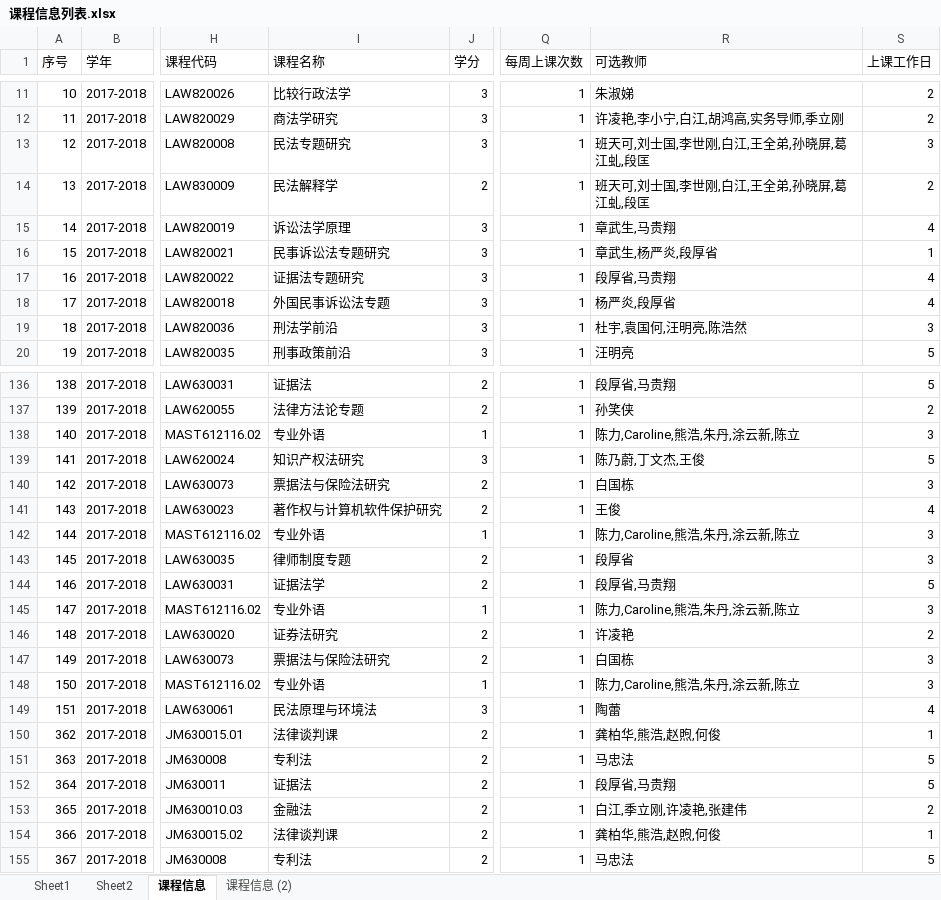
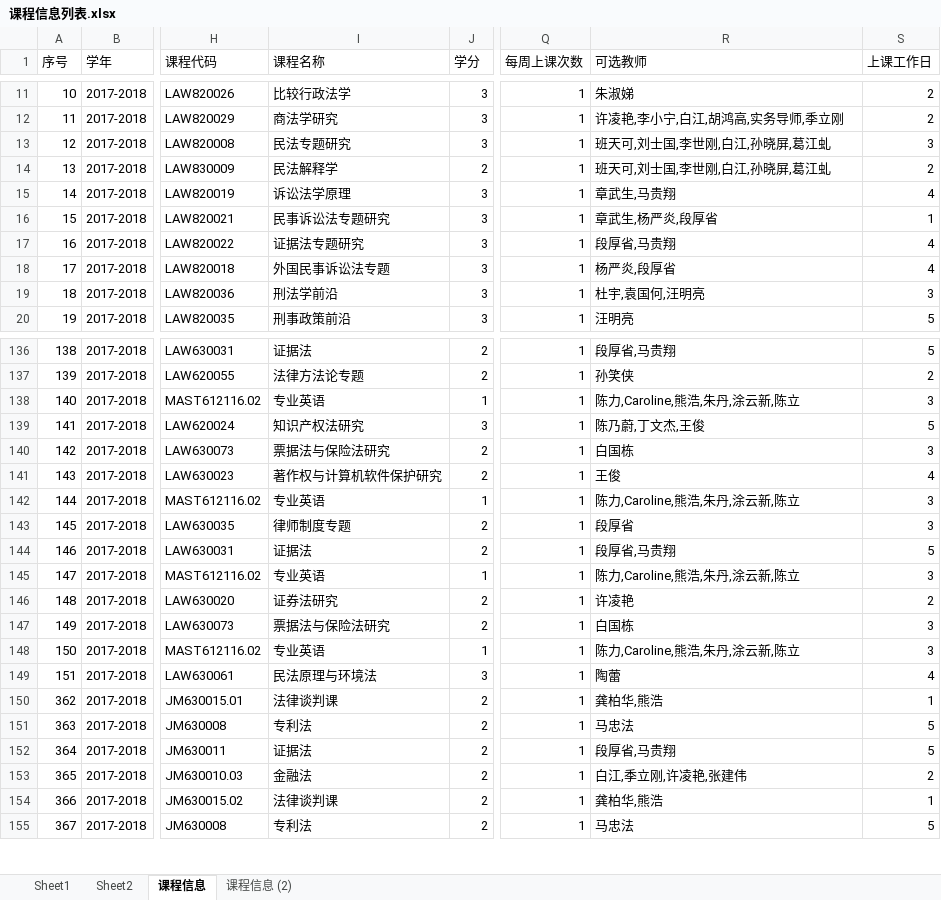
Before and after one commit to felixWEI/CM, an Excel workbook: 课程信息列表.xlsx, sheet 课程信息, drawn as a sheet; only a part is shown, gaps mark what is left out; values as stored, in another font and other column widths than the file's, no borders; the diff covers the shown part only; the diff names each change by its address in the sheet, - before the commit and + after, or states it on an @@ line.

```diff
--- a/课程信息列表.xlsx (sheet 课程信息)
+++ b/课程信息列表.xlsx (sheet 课程信息)
-R13:R14 (可选教师): 班天可,刘士国,李世刚,白江,王全弟,孙晓屏,葛江虬,段匡
+R13:R14 (可选教师): 班天可,刘士国,李世刚,白江,孙晓屏,葛江虬
-R19 (可选教师): 杜宇,袁国何,汪明亮,陈浩然
+R19 (可选教师): 杜宇,袁国何,汪明亮
-I138 (课程名称): 专业外语
+I138 (课程名称): 专业英语
-I142 (课程名称): 专业外语
+I142 (课程名称): 专业英语
-I144 (课程名称): 证据法学
+I144 (课程名称): 证据法
-I145 (课程名称): 专业外语
+I145 (课程名称): 专业英语
-I148 (课程名称): 专业外语
+I148 (课程名称): 专业英语
-R150 (可选教师): 龚柏华,熊浩,赵煦,何俊
+R150 (可选教师): 龚柏华,熊浩
-R154 (可选教师): 龚柏华,熊浩,赵煦,何俊
+R154 (可选教师): 龚柏华,熊浩
```
Also changed, not shown: 47 edited cells elsewhere in this sheet, 8 other files.
